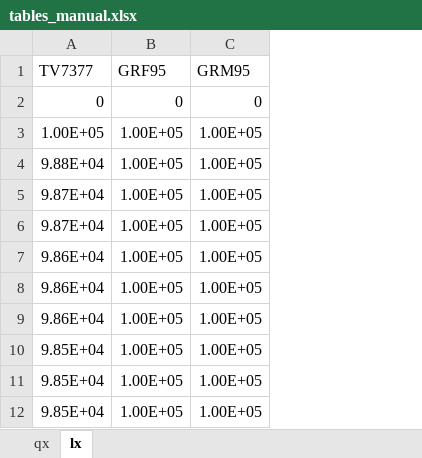
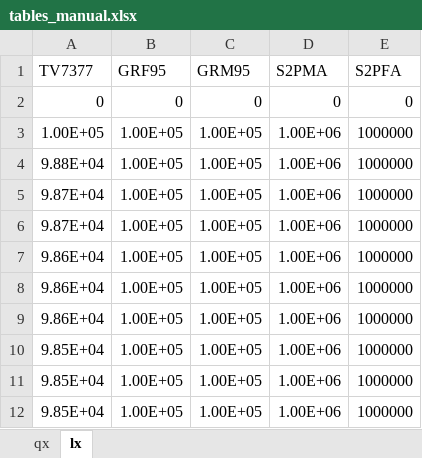
Before and after one commit to parcr/lifeactuary, an Excel workbook: soa_tables/tables_manual.xlsx, sheet lx, drawn as a sheet; only a part is shown; values as stored, in another font and other column widths than the file's, no borders; the diff names each change by its address in the sheet, - before the commit and + after, or states it on an @@ line.

```diff
--- a/soa_tables/tables_manual.xlsx (sheet lx)
+++ b/soa_tables/tables_manual.xlsx (sheet lx)
+column D (S2PMA), rows 2-12: 0 | 1.00E+06 | 1.00E+06 | 1.00E+06 | 1.00E+06 | 1.00E+06 | 1.00E+06 | 1.00E+06 | 1.00E+06 | 1.00E+06 | 1.00E+06
+column E (S2PFA), rows 2-12: 0 | 1000000 | 1000000 | 1000000 | 1000000 | 1000000 | 1000000 | 1000000 | 1000000 | 1000000 | 1000000
```
Also changed, not shown: 5 other files.
